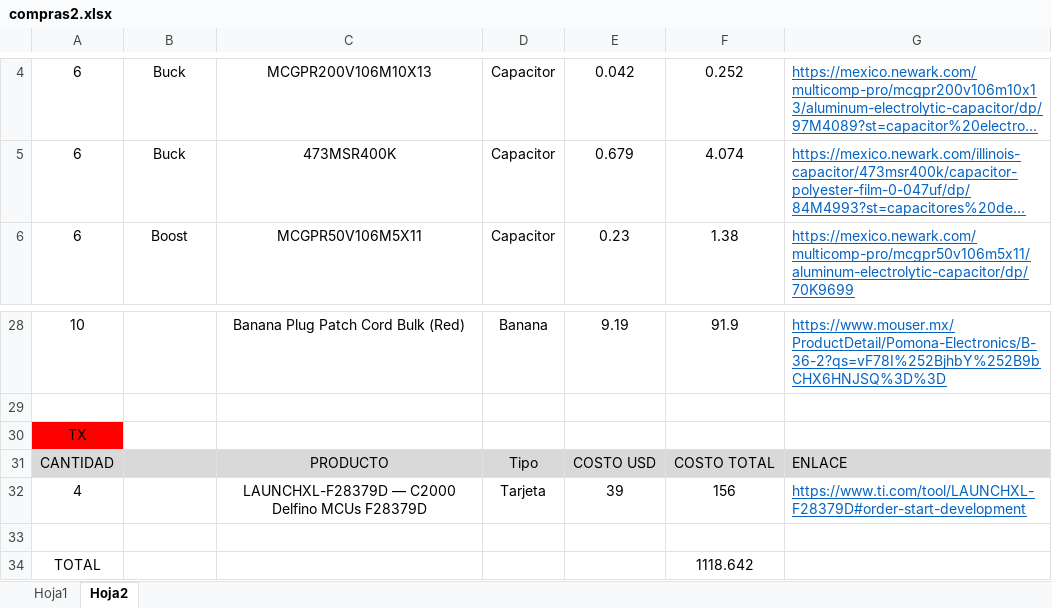
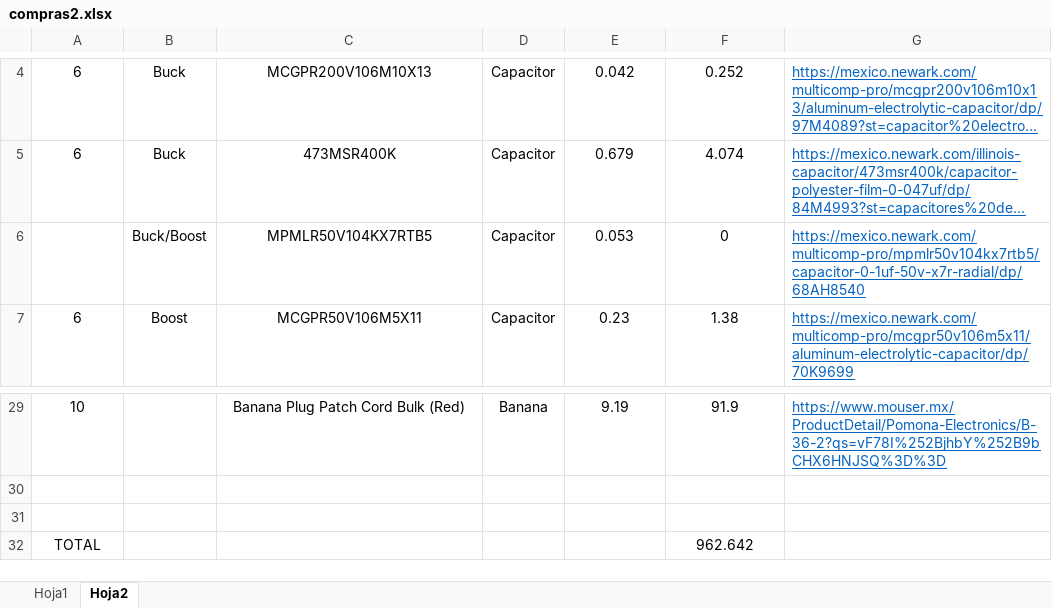
Before and after one commit to renegarciat/Simple_Boost_Converter, an Excel workbook: Documentos/compras2.xlsx, sheet Hoja2, drawn as a sheet; only a part is shown, gaps mark what is left out; long unchanged cells end in …; values as stored, in another font and other column widths than the file's, no borders; removed rows and columns are numbered as before the commit, all else as after; the diff names each change by its address in the sheet, - before the commit and + after, or states it on an @@ line.

```diff
--- a/Documentos/compras2.xlsx (sheet Hoja2)
+++ b/Documentos/compras2.xlsx (sheet Hoja2)
+row 6:  | Buck/Boost | MPMLR50V104KX7RTB5 | Capacitor | 0.053 | 0 | https://mexico.newark.com/multicomp-pro/mpmlr50v104kx7rtb5/capacitor-0-1uf-50v-x7r-radial/dp/68AH8540
-row 30: TX
-row 31: CANTIDAD |  | PRODUCTO | Tipo | COSTO USD | COSTO TOTAL | ENLACE
-row 32: 4 |  | LAUNCHXL-F28379D — C2000 Delfino MCUs F28379D | Tarjeta | 39 | 156 | https://www.ti.com/tool/LAUNCHXL-F28379D#order-start-development
-F32: 1118.642
+F32: 962.642
```
Also changed, not shown: formulas that keep their value, 4 other files.
